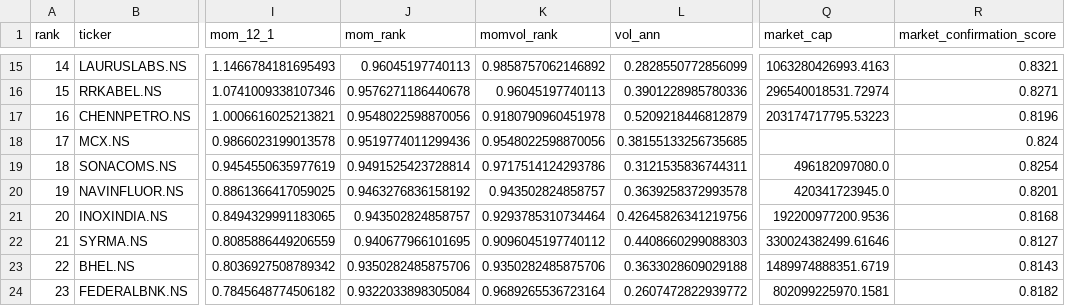
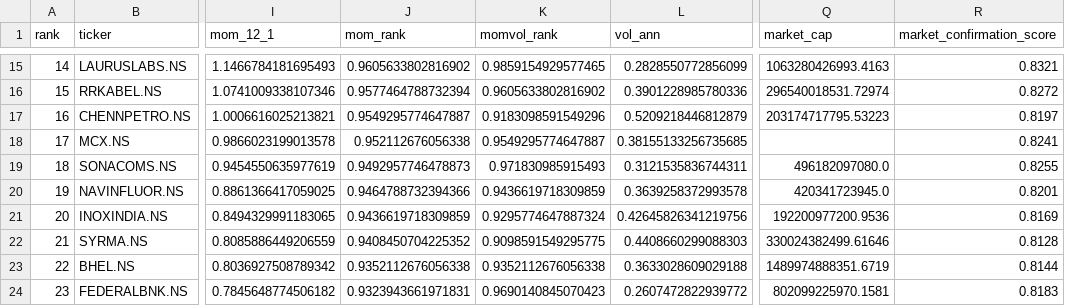
Before and after one commit to door2hari4work/multibagger-lab, a CSV file: research/candidates_IN.csv, drawn as a sheet; only a part is shown, gaps mark what is left out; the diff covers the shown part only; the diff names each change by its address in the sheet, - before the commit and + after, or states it on an @@ line.

```diff
--- a/research/candidates_IN.csv
+++ b/research/candidates_IN.csv
-J15 (mom_rank): 0.96045197740113
+J15 (mom_rank): 0.9605633802816902
-K15 (momvol_rank): 0.9858757062146892
+K15 (momvol_rank): 0.9859154929577465
-J16 (mom_rank): 0.9576271186440678
+J16 (mom_rank): 0.9577464788732394
-K16 (momvol_rank): 0.96045197740113
+K16 (momvol_rank): 0.9605633802816902
-R16 (market_confirmation_score): 0.8271
+R16 (market_confirmation_score): 0.8272
-J17 (mom_rank): 0.9548022598870056
+J17 (mom_rank): 0.9549295774647887
-K17 (momvol_rank): 0.9180790960451978
+K17 (momvol_rank): 0.9183098591549296
-R17 (market_confirmation_score): 0.8196
+R17 (market_confirmation_score): 0.8197
-J18 (mom_rank): 0.9519774011299436
+J18 (mom_rank): 0.952112676056338
-K18 (momvol_rank): 0.9548022598870056
+K18 (momvol_rank): 0.9549295774647887
-R18 (market_confirmation_score): 0.824
+R18 (market_confirmation_score): 0.8241
-J19 (mom_rank): 0.9491525423728814
+J19 (mom_rank): 0.9492957746478873
-K19 (momvol_rank): 0.9717514124293786
+K19 (momvol_rank): 0.971830985915493
-R19 (market_confirmation_score): 0.8254
+R19 (market_confirmation_score): 0.8255
-J20 (mom_rank): 0.9463276836158192
+J20 (mom_rank): 0.9464788732394366
-K20 (momvol_rank): 0.943502824858757
+K20 (momvol_rank): 0.9436619718309859
-J21 (mom_rank): 0.943502824858757
+J21 (mom_rank): 0.9436619718309859
-K21 (momvol_rank): 0.9293785310734464
+K21 (momvol_rank): 0.9295774647887324
-R21 (market_confirmation_score): 0.8168
+R21 (market_confirmation_score): 0.8169
-J22 (mom_rank): 0.940677966101695
+J22 (mom_rank): 0.9408450704225352
-K22 (momvol_rank): 0.9096045197740112
+K22 (momvol_rank): 0.9098591549295775
-R22 (market_confirmation_score): 0.8127
+R22 (market_confirmation_score): 0.8128
-J23 (mom_rank): 0.9350282485875706
+J23 (mom_rank): 0.9352112676056338
-K23 (momvol_rank): 0.9350282485875706
+K23 (momvol_rank): 0.9352112676056338
-R23 (market_confirmation_score): 0.8143
+R23 (market_confirmation_score): 0.8144
-J24 (mom_rank): 0.9322033898305084
+J24 (mom_rank): 0.9323943661971831
-K24 (momvol_rank): 0.9689265536723164
+K24 (momvol_rank): 0.9690140845070423
-R24 (market_confirmation_score): 0.8182
+R24 (market_confirmation_score): 0.8183
```
Also changed, not shown: 87 edited cells elsewhere in this file, 6 other files.
